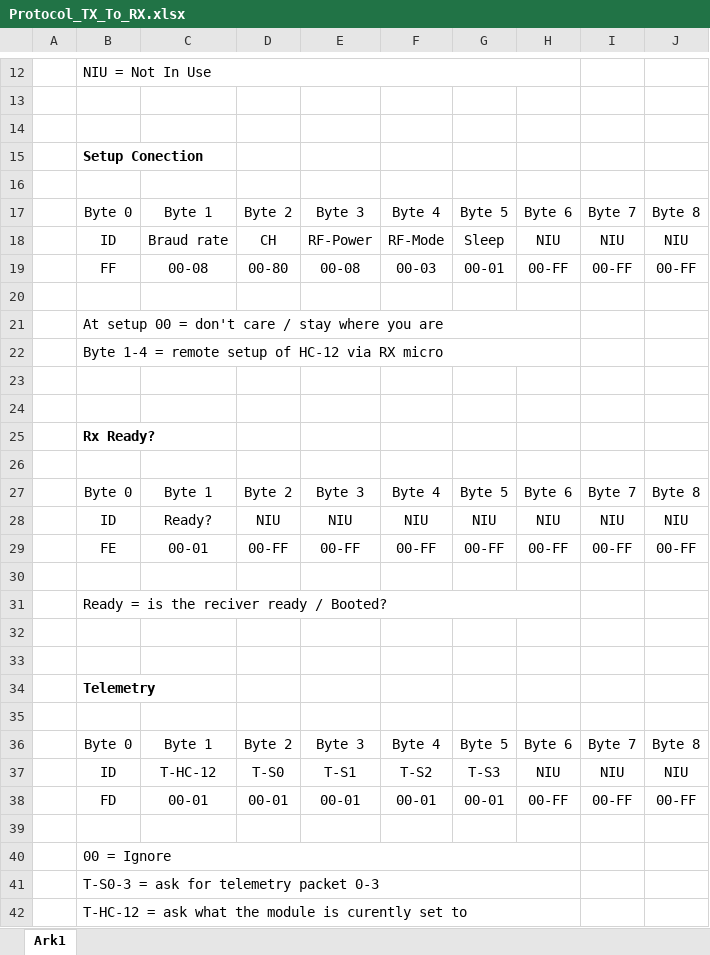
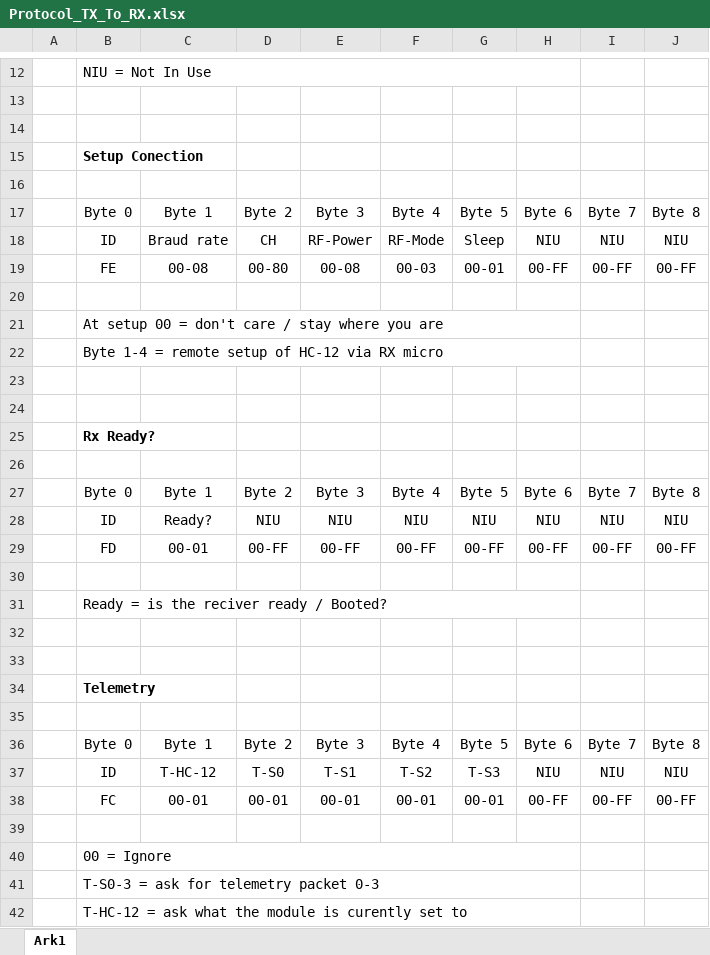
Before and after one commit to McHauge/DYI-Remote-Control, an Excel workbook: Protocol_TX_To_RX.xlsx, sheet Ark1, drawn as a sheet; only a part is shown, gaps mark what is left out; values as stored, in another font and other column widths than the file's, no borders; the diff names each change by its address in the sheet, - before the commit and + after, or states it on an @@ line.

```diff
--- a/Protocol_TX_To_RX.xlsx (sheet Ark1)
+++ b/Protocol_TX_To_RX.xlsx (sheet Ark1)
-B19: FF
+B19: FE
-B29: FE
+B29: FD
-B38: FD
+B38: FC
```
Also changed, not shown: Protocol_RX_To_TX.xlsx, 26 other files.
